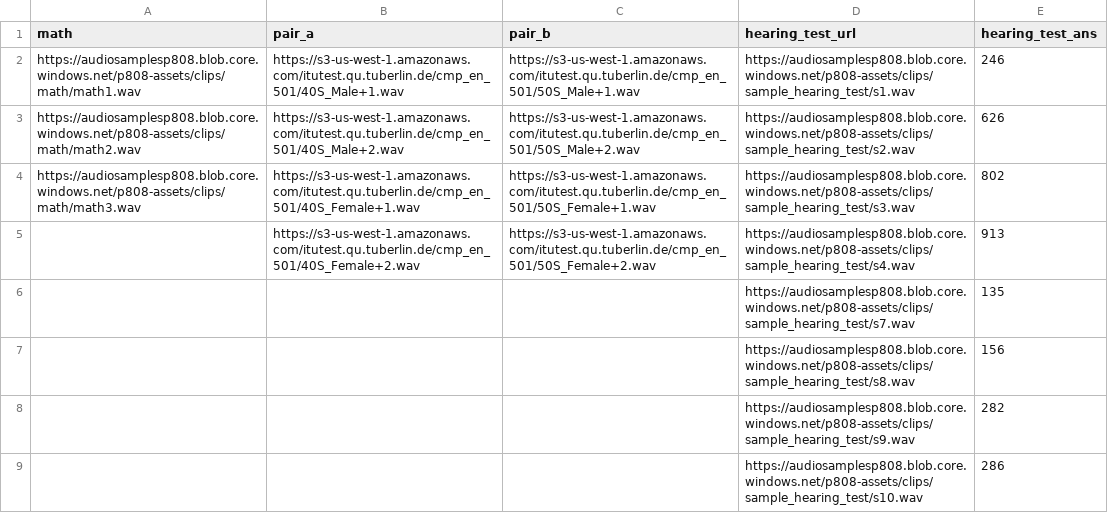
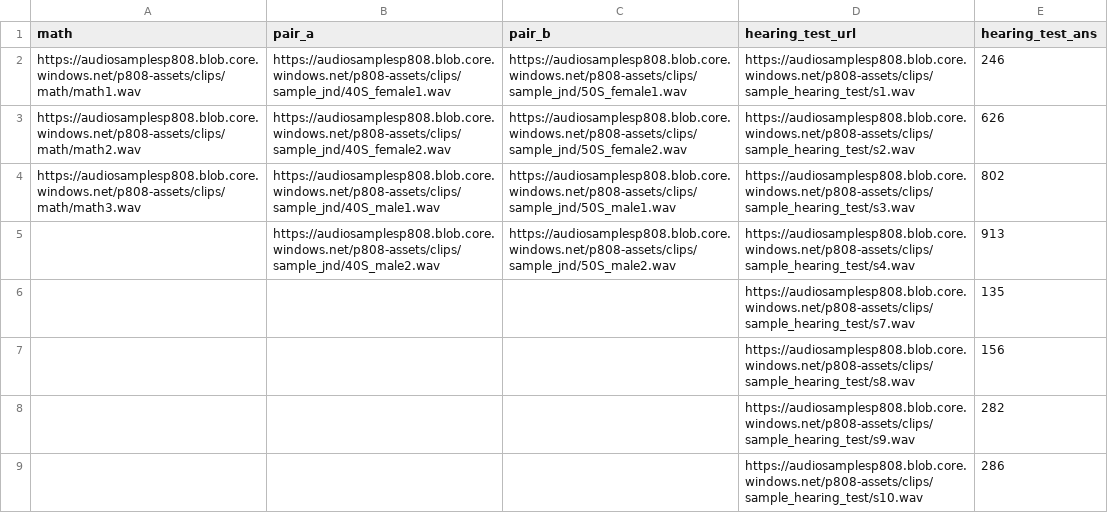
Before and after one commit to microsoft/P.808, a CSV file: src/assets_master_script/general.csv, drawn as a sheet; only a part is shown.

Commit message:
update the resources

```diff
--- a/src/assets_master_script/general.csv
+++ b/src/assets_master_script/general.csv
@@ -1,6 +1,6 @@
 math,pair_a,pair_b,hearing_test_url,hearing_test_ans
-https://audiosamplesp808.blob.core.windows.net/p808-assets/clips/math/math1.wav,https://s3-us-west-1.amazonaws.com/itutest.qu.tuberlin.de/cmp_en_501/40S_Male+1.wav,https://s3-us-west-1.amazonaws.com/itutest.qu.tuberlin.de/cmp_en_501/50S_Male+1.wav,https://audiosamplesp808.blob.core.windows.net/p808-assets/clips/sample_hearing_test/s1.wav,246
-https://audiosamplesp808.blob.core.windows.net/p808-assets/clips/math/math2.wav,https://s3-us-west-1.amazonaws.com/itutest.qu.tuberlin.de/cmp_en_501/40S_Male+2.wav,https://s3-us-west-1.amazonaws.com/itutest.qu.tuberlin.de/cmp_en_501/50S_Male+2.wav,https://audiosamplesp808.blob.core.windows.net/p808-assets/clips/sample_hearing_test/s2.wav,626
-https://audiosamplesp808.blob.core.windows.net/p808-assets/clips/math/math3.wav,https://s3-us-west-1.amazonaws.com/itutest.qu.tuberlin.de/cmp_en_501/40S_Female+1.wav,https://s3-us-west-1.amazonaws.com/itutest.qu.tuberlin.de/cmp_en_501/50S_Female+1.wav,https://audiosamplesp808.blob.core.windows.net/p808-assets/clips/sample_hearing_test/s3.wav,802
-,https://s3-us-west-1.amazonaws.com/itutest.qu.tuberlin.de/cmp_en_501/40S_Female+2.wav,https://s3-us-west-1.amazonaws.com/itutest.qu.tuberlin.de/cmp_en_501/50S_Female+2.wav,https://audiosamplesp808.blob.core.windows.net/p808-assets/clips/sample_hearing_test/s4.wav,913
+https://audiosamplesp808.blob.core.windows.net/p808-assets/clips/math/math1.wav,https://audiosamplesp808.blob.core.windows.net/p808-assets/clips/sample_jnd/40S_female1.wav,https://audiosamplesp808.blob.core.windows.net/p808-assets/clips/sample_jnd/50S_female1.wav,https://audiosamplesp808.blob.core.windows.net/p808-assets/clips/sample_hearing_test/s1.wav,246
+https://audiosamplesp808.blob.core.windows.net/p808-assets/clips/math/math2.wav,https://audiosamplesp808.blob.core.windows.net/p808-assets/clips/sample_jnd/40S_female2.wav,https://audiosamplesp808.blob.core.windows.net/p808-assets/clips/sample_jnd/50S_female2.wav,https://audiosamplesp808.blob.core.windows.net/p808-assets/clips/sample_hearing_test/s2.wav,626
+https://audiosamplesp808.blob.core.windows.net/p808-assets/clips/math/math3.wav,https://audiosamplesp808.blob.core.windows.net/p808-assets/clips/sample_jnd/40S_male1.wav,https://audiosamplesp808.blob.core.windows.net/p808-assets/clips/sample_jnd/50S_male1.wav,https://audiosamplesp808.blob.core.windows.net/p808-assets/clips/sample_hearing_test/s3.wav,802
+,https://audiosamplesp808.blob.core.windows.net/p808-assets/clips/sample_jnd/40S_male2.wav,https://audiosamplesp808.blob.core.windows.net/p808-assets/clips/sample_jnd/50S_male2.wav,https://audiosamplesp808.blob.core.windows.net/p808-assets/clips/sample_hearing_test/s4.wav,913
 ,,,https://audiosamplesp808.blob.core.windows.net/p808-assets/clips/sample_hearing_test/s7.wav,135
```
